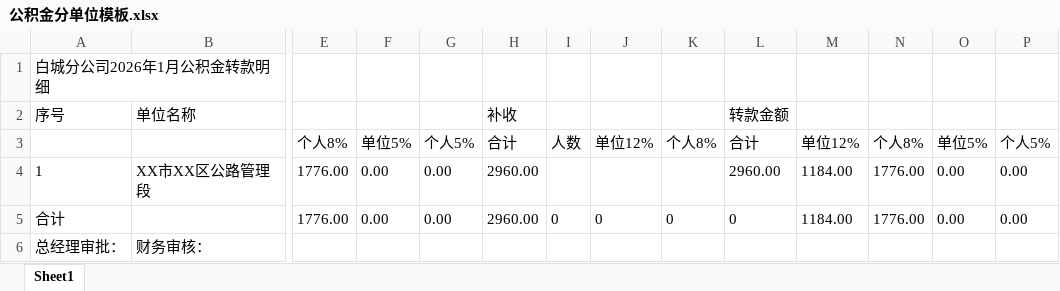
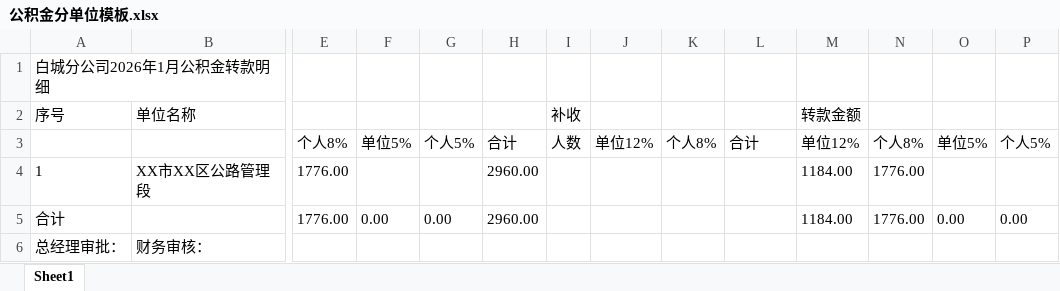
Before and after one commit to wanghannew1/meal-refund-approval, an Excel workbook: templates/insurance/公积金分单位模板.xlsx, sheet Sheet1, drawn as a sheet; only a part is shown, gaps mark what is left out; values as stored, in another font and other column widths than the file's, no borders; the diff names each change by its address in the sheet, - before the commit and + after, or states it on an @@ line.

Commit message:
fix(parser): 公积金组标签按合并区间正确归属转款金额列
- 修复合并单元格组标签行取错一行的问题（unit_row_idx 而非 -1）
- 组标签优先同列匹配，避免 M 列转款金额被误归到补收组
- 公积金模板组标签对齐真实文件（补收 I-L、转款金额 M-Q），补收列值留空
- 全空金额列不再产生合计为空警告
- 更新测试期望：公积金真实形态为 6 个非空费用对

验证：184 passed / 16 skipped / 0 failed；真实文件 QA 通过
（公积金 6 对，补收空列已跳过）。

```diff
--- a/templates/insurance/公积金分单位模板.xlsx (sheet Sheet1)
+++ b/templates/insurance/公积金分单位模板.xlsx (sheet Sheet1)
-H2: 补收
+H2: (empty)
-I2: (empty)
+I2: 补收
-L2: 转款金额
+L2: (empty)
-M2: (empty)
+M2: 转款金额
-F4: 0.00
+F4: (empty)
-G4: 0.00
+G4: (empty)
-L4: 2960.00
+L4: (empty)
-O4: 0.00
+O4: (empty)
-P4: 0.00
+P4: (empty)
-I5: 0
+I5: (empty)
-J5: 0
+J5: (empty)
-K5: 0
+K5: (empty)
-L5: 0
+L5: (empty)
```
Also changed, not shown: 3 other files.
